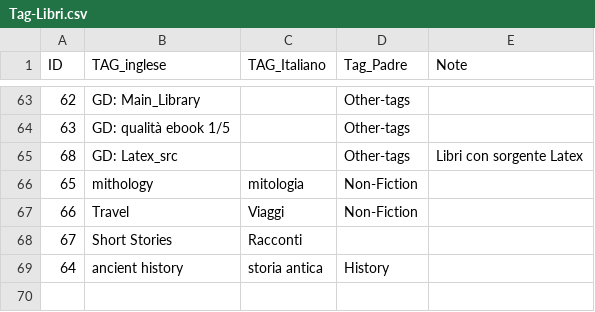
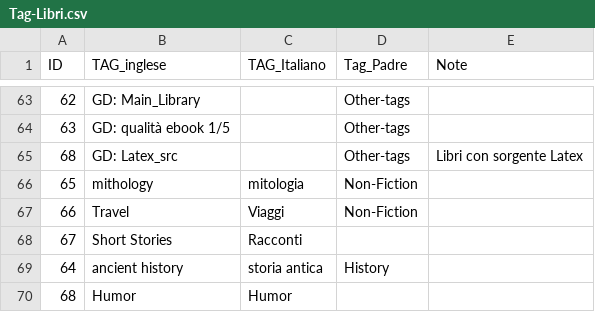
Before and after one commit to giuliano52/datahub, a CSV file: varie/Tag-Libri.csv, drawn as a sheet; only a part is shown, gaps mark what is left out; the diff names each change by its address in the sheet, - before the commit and + after, or states it on an @@ line.

Commit message:
Update Tag-Libri.csv

```diff
--- a/varie/Tag-Libri.csv
+++ b/varie/Tag-Libri.csv
+row 70: 68 | Humor | Humor
```
